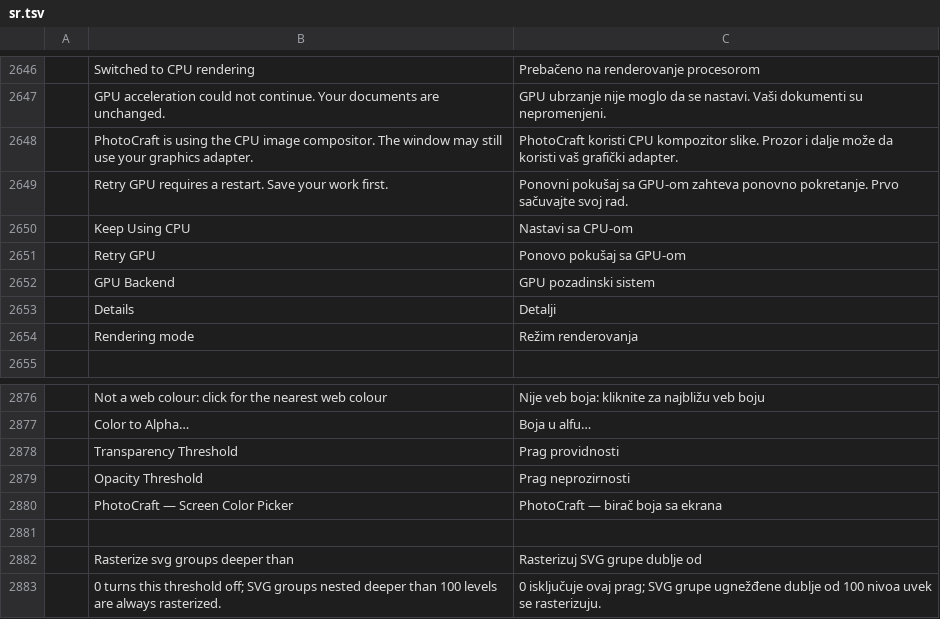
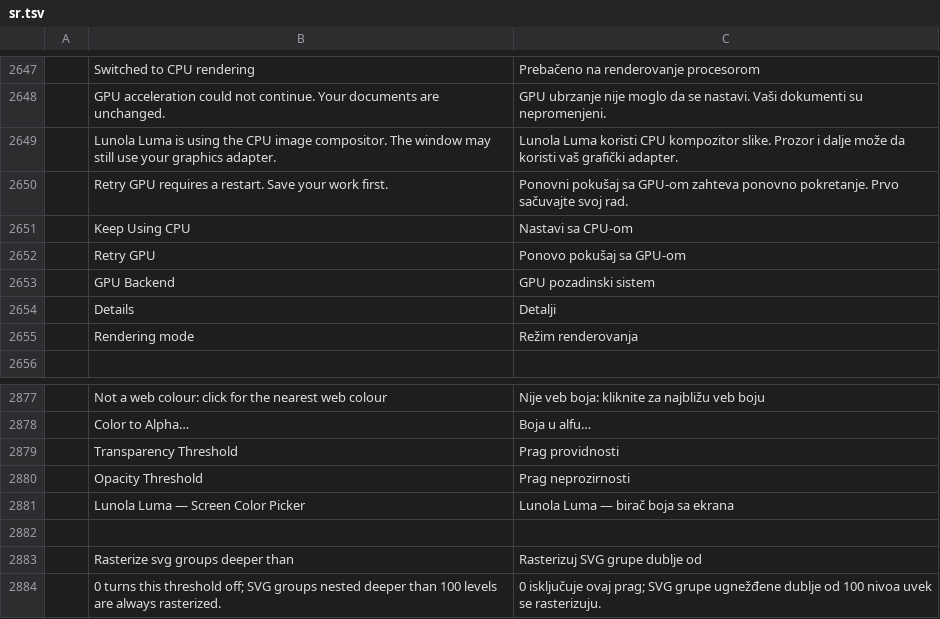
Before and after one commit to pujosety/Lunola-Luma, a TSV file: crates/ui-egui/src/i18n/sr.tsv, drawn as a sheet; only a part is shown, gaps mark what is left out; removed rows and columns are numbered as before the commit, all else as after; the diff covers the shown part only; the diff names each change by its address in the sheet, - before the commit and + after, or states it on an @@ line.

```diff
--- a/crates/ui-egui/src/i18n/sr.tsv
+++ b/crates/ui-egui/src/i18n/sr.tsv
-B2649: PhotoCraft is using…
+B2649: Lunola Luma is using…
-C2649: PhotoCraft koristi CPU…
+C2649: Lunola Luma koristi CPU…
-row 2880:  | PhotoCraft — Screen Color Picker | PhotoCraft — birač boja sa ekrana
+row 2881:  | Lunola Luma — Screen Color Picker | Lunola Luma — birač boja sa ekrana
```
Also changed, not shown: 7 added rows, 6 removed rows and 2 edited cells elsewhere in this file, 1 other file.
